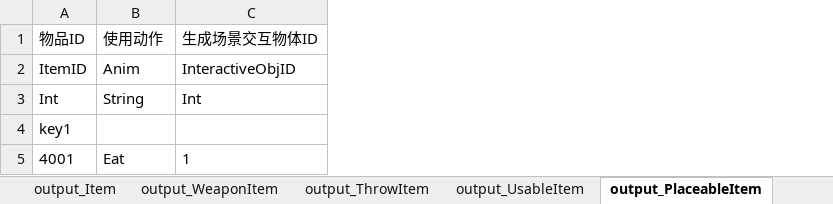
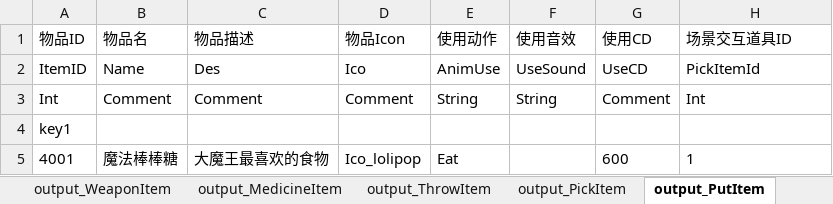
Before and after one commit to lilith-avatar/social-island, an Excel workbook: Design/Item.xlsm, sheet output_PutItem, drawn as a sheet; values as stored, in another font and other column widths than the file's, no borders; conditional formats not drawn; addresses are those after the commit; the diff names each change by its address in the sheet, - before the commit and + after, or states it on an @@ line.

```diff
--- a/Design/Item.xlsm (sheet output_PutItem)
+++ b/Design/Item.xlsm (sheet output_PutItem)
-sheet tab: output_UsableItem
+sheet tab: output_MedicineItem
-sheet tab: output_PlaceableItem
+sheet tab: output_PutItem
@@ sheet tab order changed: output_WeaponItem | output_MedicineItem | output_ThrowItem | output_PickItem | output_PutItem @@
+column B (物品名), rows 2-5: Name | Comment |  | 魔法棒棒糖
+column C (物品描述), rows 2-5: Des | Comment |  | 大魔王最喜欢的食物
+column D (物品Icon), rows 2-5: Ico | Comment |  | Ico_lolipop
+column F (使用音效), rows 2-3: UseSound | String
+column G (使用CD), rows 2-5: UseCD | Comment |  | 600
-H1: 生成场景交互物体ID
+H1: 场景交互道具ID
-E2 (使用动作): Anim
+E2 (使用动作): AnimUse
-H2 (场景交互道具ID): InteractiveObjID
+H2 (场景交互道具ID): PickItemId
```
Also changed, not shown: sheet output_WeaponItem, sheet output_MedicineItem, sheet output_Item, sheet output_ThrowItem, 3 other files.
